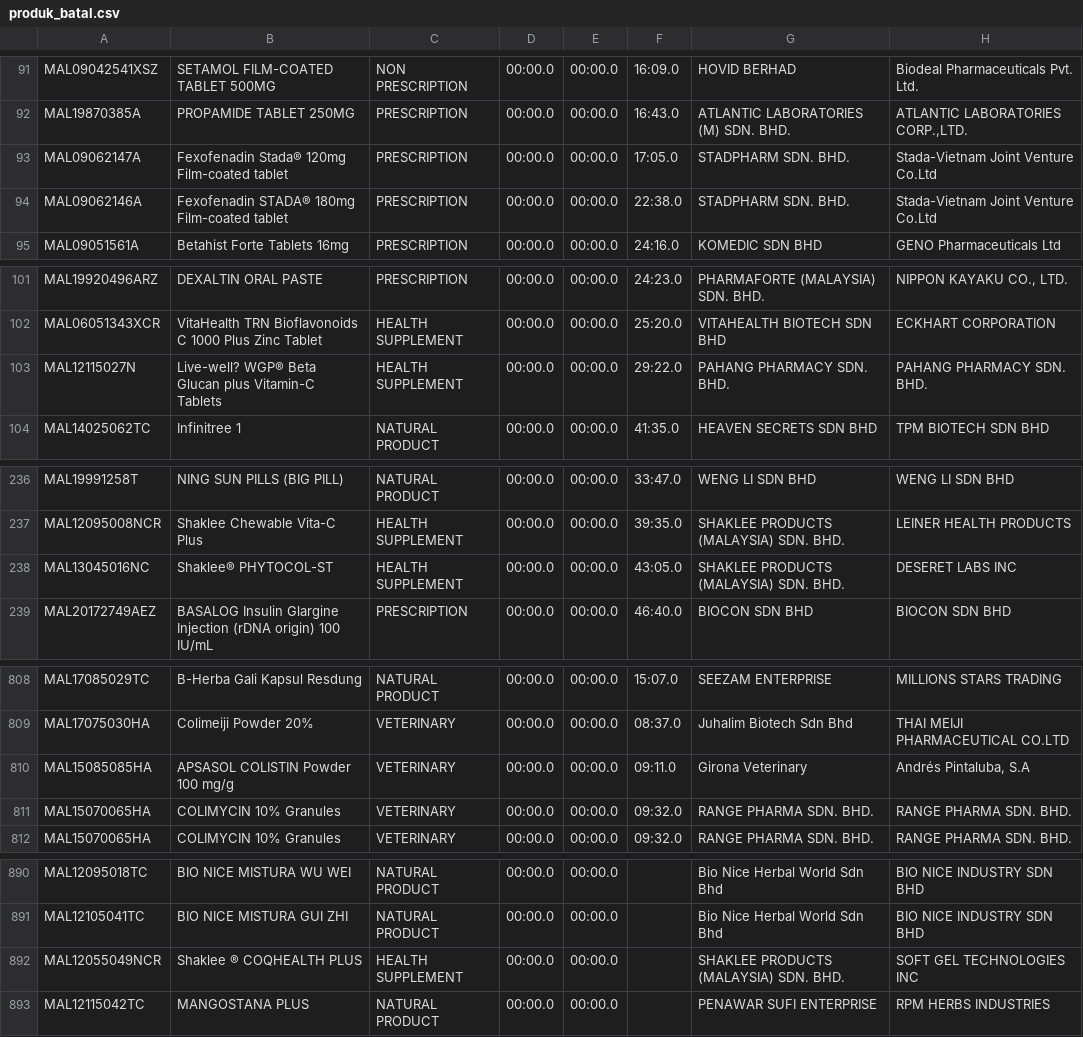
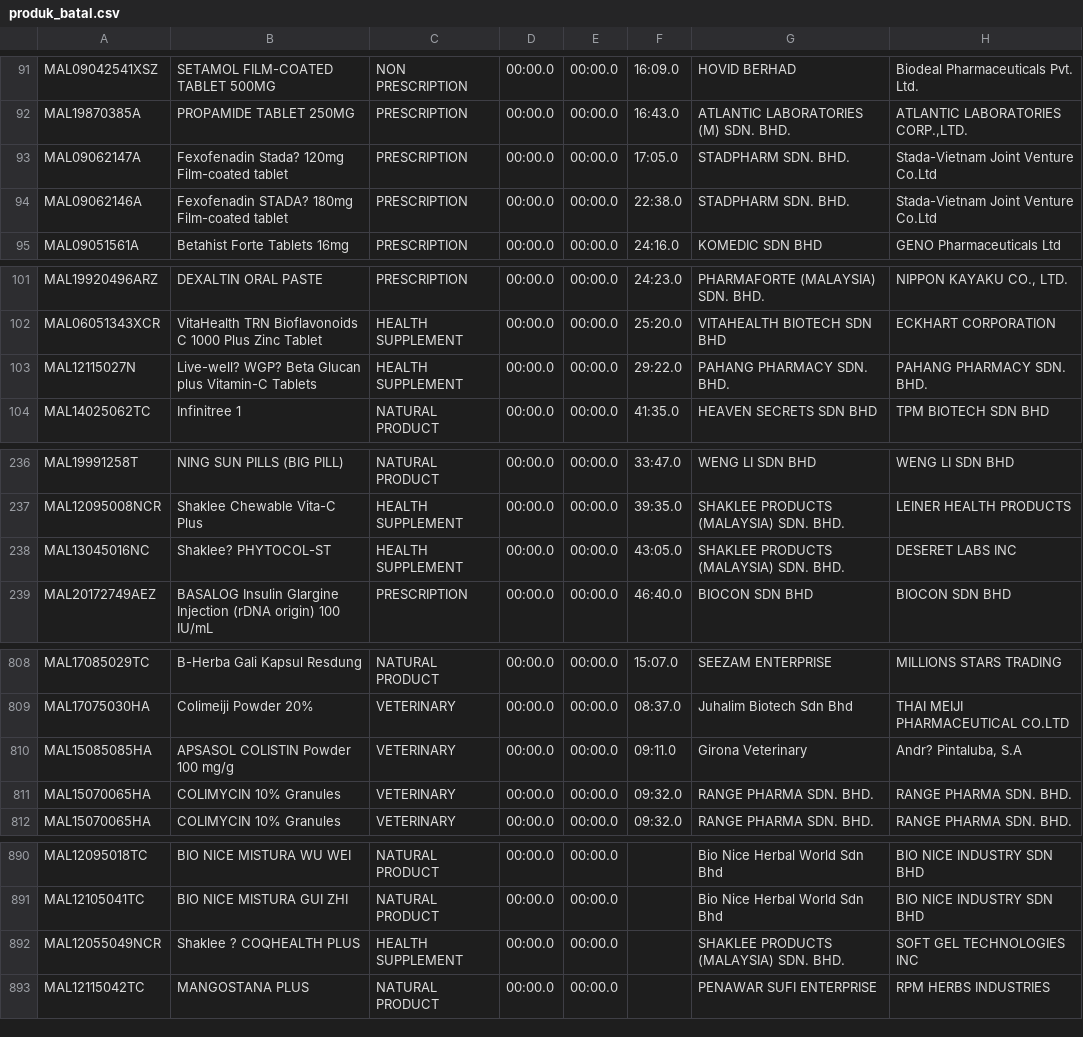
Before and after one commit to mnanwarmz/medery, a CSV file: public/data/produk_batal.csv, drawn as a sheet; only a part is shown, gaps mark what is left out; the diff covers the shown part only; the diff names each change by its address in the sheet, - before the commit and + after, or states it on an @@ line.

```diff
--- a/public/data/produk_batal.csv
+++ b/public/data/produk_batal.csv
-B93: Fexofenadin Stada® 120mg Film-coated tablet
+B93: Fexofenadin Stada? 120mg Film-coated tablet
-B94: Fexofenadin STADA® 180mg Film-coated tablet
+B94: Fexofenadin STADA? 180mg Film-coated tablet
-B103: Live-well? WGP® Beta Glucan…
+B103: Live-well? WGP? Beta Glucan…
-B238: Shaklee® PHYTOCOL-ST
+B238: Shaklee? PHYTOCOL-ST
-H810: Andrés Pintaluba, S.A
+H810: Andr? Pintaluba, S.A
-B892: Shaklee ® COQHEALTH PLUS
+B892: Shaklee ? COQHEALTH PLUS
```
Also changed, not shown: 1 edited cell elsewhere in this file, 2 other files.
